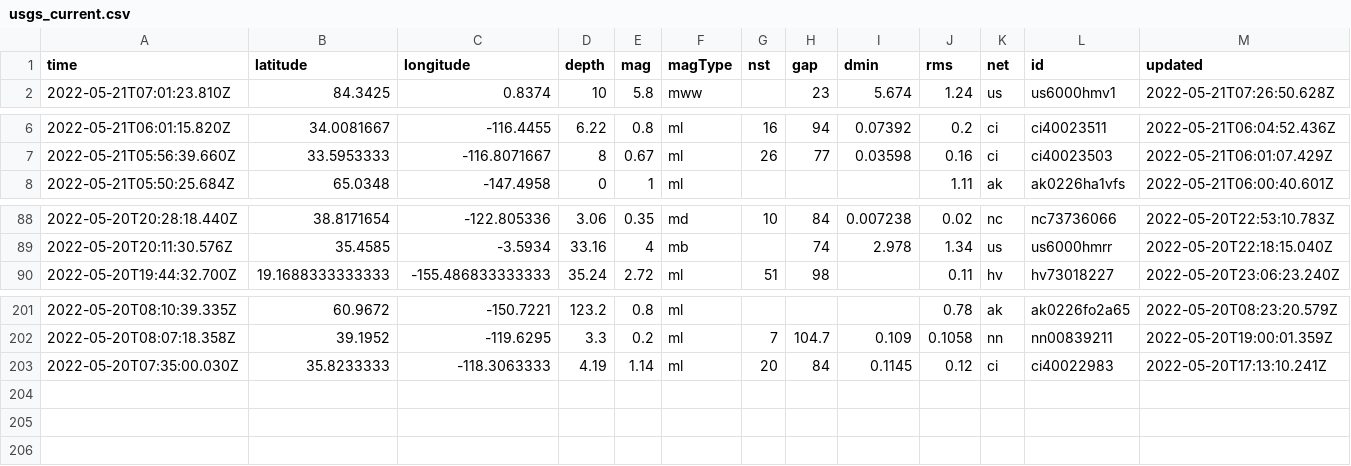
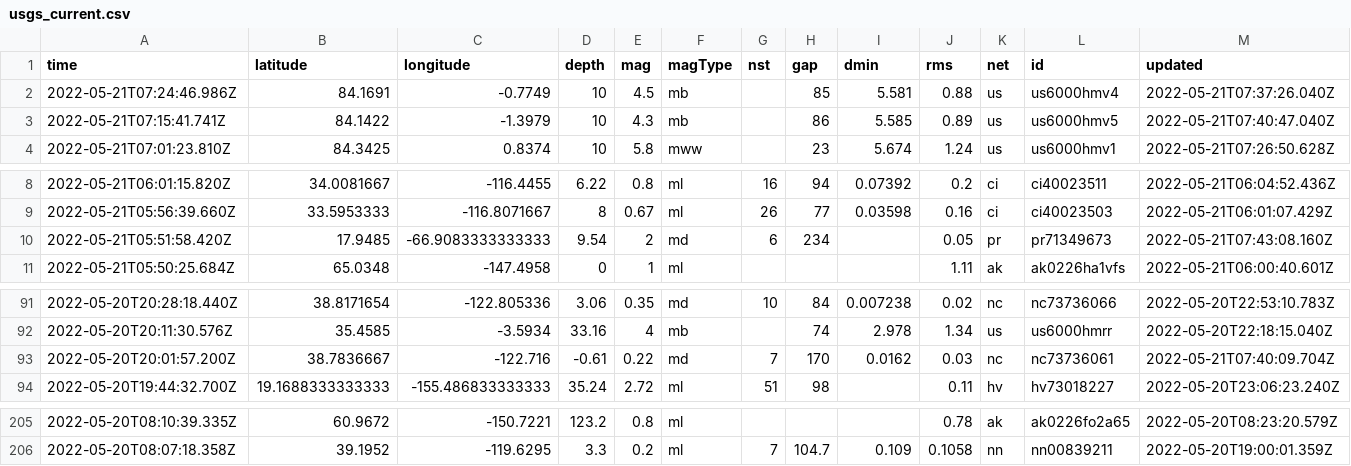
Before and after one commit to lalers/my-data-robot, a CSV file: usgs_current.csv, drawn as a sheet; only a part is shown, gaps mark what is left out; removed rows and columns are numbered as before the commit, all else as after; rows hold the shown columns only; the diff names each change by its address in the sheet, - before the commit and + after, or states it on an @@ line.

```diff
--- a/usgs_current.csv
+++ b/usgs_current.csv
+row 2: 2022-05-21T07:24:46.986Z | 84.1691 | -0.7749 | 10 | 4.5 | mb |  | 85 | 5.581 | 0.88 | us | us6000hmv4 | 2022-05-21T07:37:26.040Z
+row 3: 2022-05-21T07:15:41.741Z | 84.1422 | -1.3979 | 10 | 4.3 | mb |  | 86 | 5.585 | 0.89 | us | us6000hmv5 | 2022-05-21T07:40:47.040Z
+row 10: 2022-05-21T05:51:58.420Z | 17.9485 | -66.9083333333333 | 9.54 | 2 | md | 6 | 234 |  | 0.05 | pr | pr71349673 | 2022-05-21T07:43:08.160Z
+row 93: 2022-05-20T20:01:57.200Z | 38.7836667 | -122.716 | -0.61 | 0.22 | md | 7 | 170 | 0.0162 | 0.03 | nc | nc73736061 | 2022-05-21T07:40:09.704Z
-row 203: 2022-05-20T07:35:00.030Z | 35.8233333 | -118.3063333 | 4.19 | 1.14 | ml | 20 | 84 | 0.1145 | 0.12 | ci | ci40022983 | 2022-05-20T17:13:10.241Z
```
